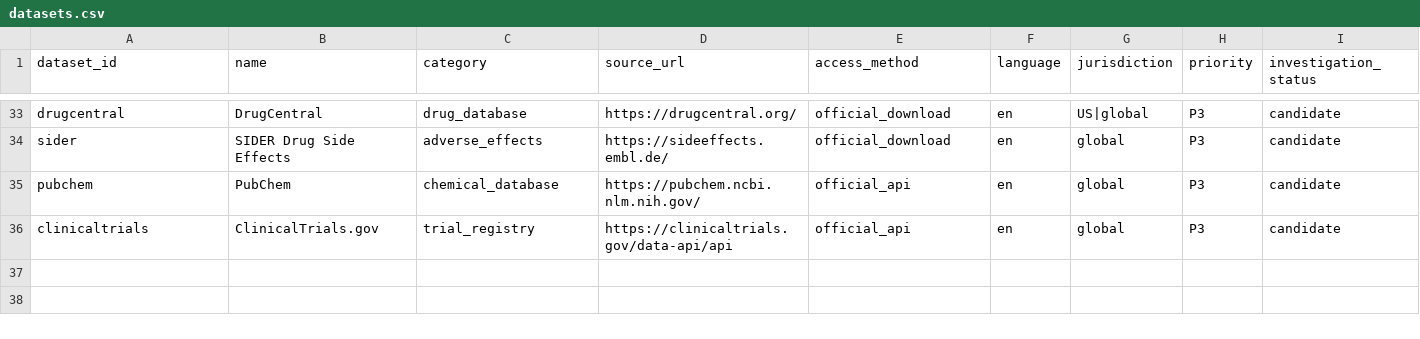
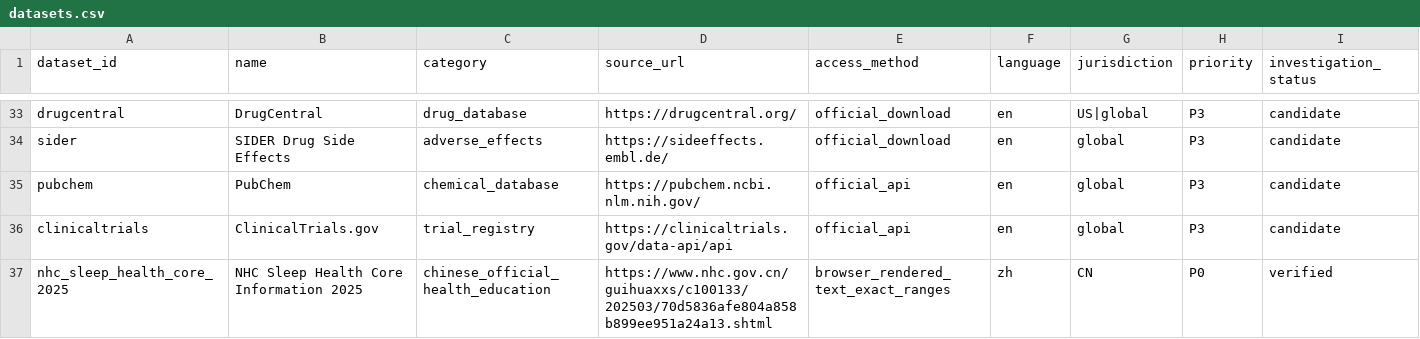
Before and after one commit to 18haventgirl/Aide, a CSV file: medical-rag-data/registry/datasets.csv, drawn as a sheet; only a part is shown, gaps mark what is left out; rows hold the shown columns only; the diff names each change by its address in the sheet, - before the commit and + after, or states it on an @@ line.

Commit message:
feat(rag): verify literal source origins in isolated Chinese snapshots

```diff
--- a/medical-rag-data/registry/datasets.csv
+++ b/medical-rag-data/registry/datasets.csv
+row 37: nhc_sleep_health_core_2025 | NHC Sleep Health Core Information 2025 | chinese_official_health_education | https://www.nhc.gov.cn/guihuaxxs/c100133/202503/70d5836afe804a858b899ee951a24a13.shtml | browser_rendered_text_exact_ranges | zh | CN | P0 | verified
```
Also changed, not shown: medical-rag-data/registry/licenses.csv, 9 other files.
